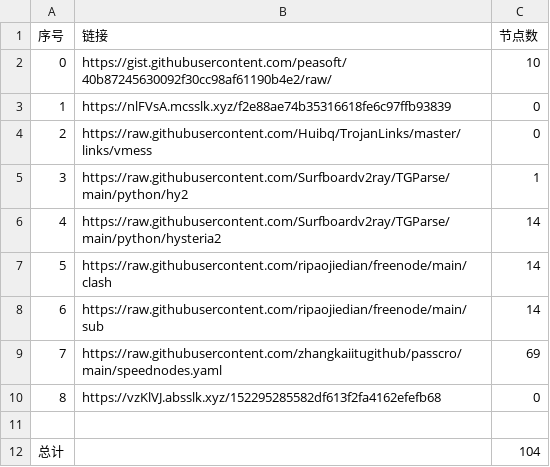
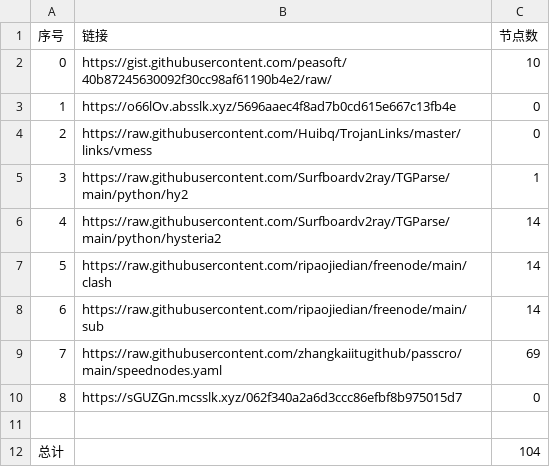
Before and after one commit to cute-omega/NoMoreWalls, a CSV file: list_result.csv, drawn as a sheet.

```diff
--- a/list_result.csv
+++ b/list_result.csv
@@ -2,3 +2,3 @@
 0,https://gist.githubusercontent.com/peasoft/40b87245630092f30cc98af61190b4e2/raw/,10
-1,https://nlFVsA.mcsslk.xyz/f2e88ae74b35316618fe6c97ffb93839,0
+1,https://o66lOv.absslk.xyz/5696aaec4f8ad7b0cd615e667c13fb4e,0
 2,https://raw.githubusercontent.com/Huibq/TrojanLinks/master/links/vmess,0
@@ -9,3 +9,3 @@
 7,https://raw.githubusercontent.com/zhangkaiitugithub/passcro/main/speednodes.yaml,69
-8,https://vzKlVJ.absslk.xyz/152295285582df613f2fa4162efefb68,0
+8,https://sGUZGn.mcsslk.xyz/062f340a2a6d3ccc86efbf8b975015d7,0
 
```
Also changed, not shown: 4 other files.
